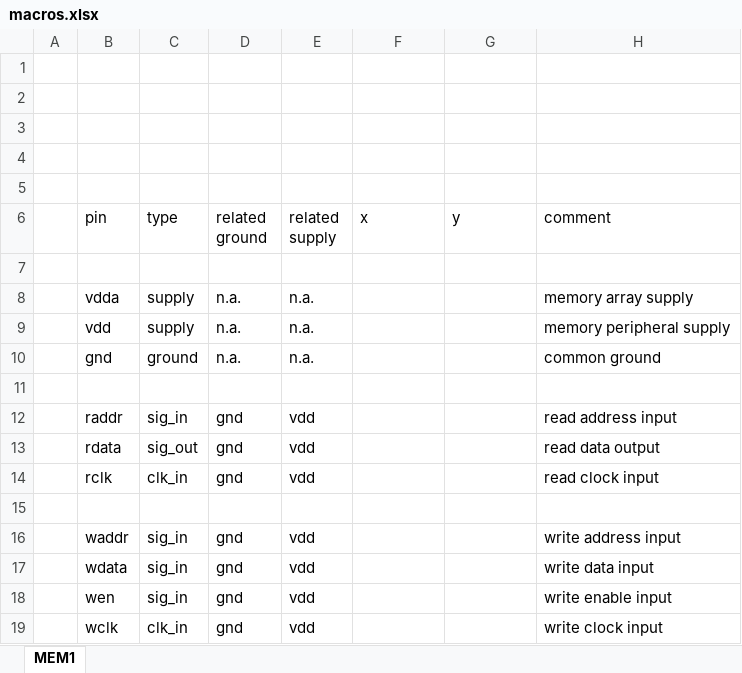
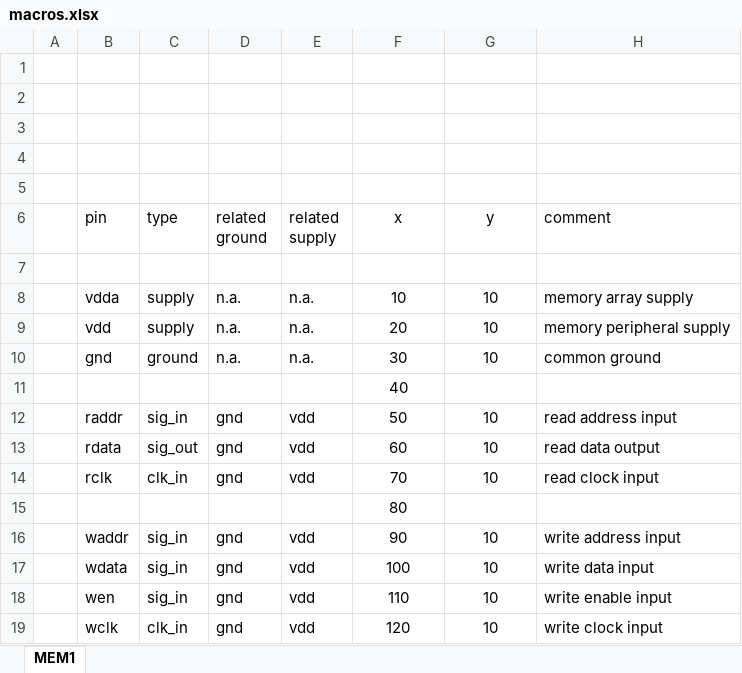
Before and after one commit to asic-dev/packgen, an Excel workbook: spec/macros.xlsx, sheet MEM1, drawn as a sheet; values as stored, in another font and other column widths than the file's, no borders; the diff names each change by its address in the sheet, - before the commit and + after, or states it on an @@ line.

Commit message:
implemented x and y position extraction for pins in the macro excel sheet extractor

```diff
--- a/spec/macros.xlsx (sheet MEM1)
+++ b/spec/macros.xlsx (sheet MEM1)
-F6:G6 alignment: left
+F6:G6 alignment: center
-F8 (x): (empty)
+F8 (x): 10
-G8:G10 (y): (empty)
+G8:G10 (y): 10
-F9 (x): (empty)
+F9 (x): 20
-F10 (x): (empty)
+F10 (x): 30
-F11 (x): (empty)
+F11 (x): 40
-F12 (x): (empty)
+F12 (x): 50
-G12:G14 (y): (empty)
+G12:G14 (y): 10
-F13 (x): (empty)
+F13 (x): 60
-F14 (x): (empty)
+F14 (x): 70
-F15 (x): (empty)
+F15 (x): 80
-F16 (x): (empty)
+F16 (x): 90
-G16:G19 (y): (empty)
+G16:G19 (y): 10
-F17 (x): (empty)
+F17 (x): 100
-F18 (x): (empty)
+F18 (x): 110
-F19 (x): (empty)
+F19 (x): 120
```
Also changed, not shown: 2 other files.
